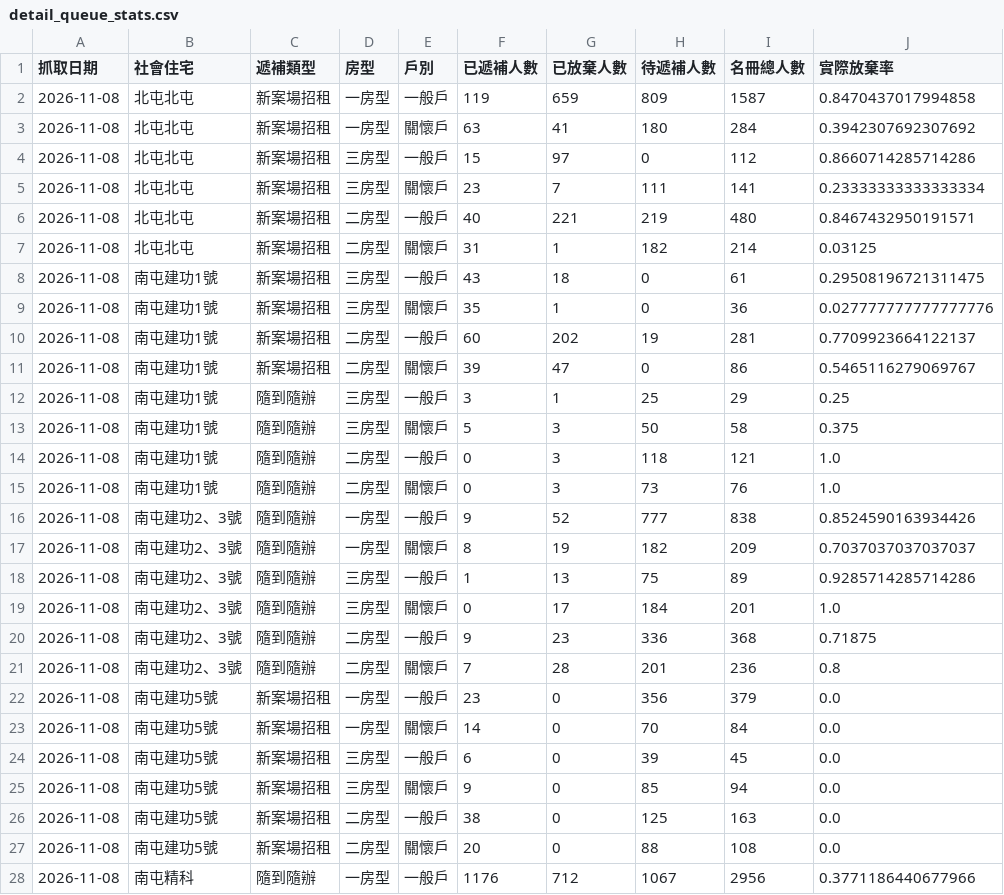
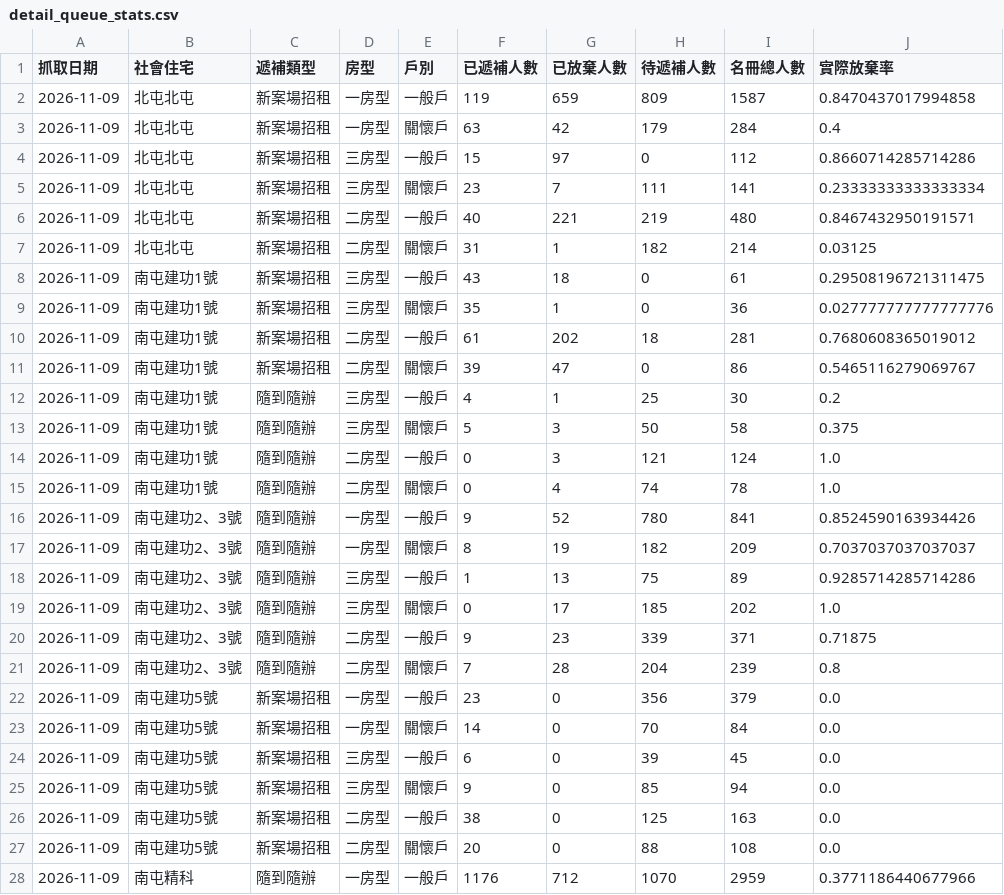
Before and after one commit to abula56/social_housing_tracker, a CSV file: detail_queue_stats.csv, drawn as a sheet; only a part is shown; the diff covers the shown part only.

```diff
--- a/detail_queue_stats.csv
+++ b/detail_queue_stats.csv
@@ -1,28 +1,28 @@
 抓取日期,社會住宅,遞補類型,房型,戶別,已遞補人數,已放棄人數,待遞補人數,名冊總人數,實際放棄率
-2026-11-08,北屯北屯,新案場招租,一房型,一般戶,119,659,809,1587,0.8470437017994858
-2026-11-08,北屯北屯,新案場招租,一房型,關懷戶,63,41,180,284,0.3942307692307692
-2026-11-08,北屯北屯,新案場招租,三房型,一般戶,15,97,0,112,0.8660714285714286
-2026-11-08,北屯北屯,新案場招租,三房型,關懷戶,23,7,111,141,0.23333333333333334
-2026-11-08,北屯北屯,新案場招租,二房型,一般戶,40,221,219,480,0.8467432950191571
-2026-11-08,北屯北屯,新案場招租,二房型,關懷戶,31,1,182,214,0.03125
-2026-11-08,南屯建功1號,新案場招租,三房型,一般戶,43,18,0,61,0.29508196721311475
-2026-11-08,南屯建功1號,新案場招租,三房型,關懷戶,35,1,0,36,0.027777777777777776
-2026-11-08,南屯建功1號,新案場招租,二房型,一般戶,60,202,19,281,0.7709923664122137
-2026-11-08,南屯建功1號,新案場招租,二房型,關懷戶,39,47,0,86,0.5465116279069767
-2026-11-08,南屯建功1號,隨到隨辦,三房型,一般戶,3,1,25,29,0.25
-2026-11-08,南屯建功1號,隨到隨辦,三房型,關懷戶,5,3,50,58,0.375
-2026-11-08,南屯建功1號,隨到隨辦,二房型,一般戶,0,3,118,121,1.0
-2026-11-08,南屯建功1號,隨到隨辦,二房型,關懷戶,0,3,73,76,1.0
-2026-11-08,南屯建功2、3號,隨到隨辦,一房型,一般戶,9,52,777,838,0.8524590163934426
-2026-11-08,南屯建功2、3號,隨到隨辦,一房型,關懷戶,8,19,182,209,0.7037037037037037
-2026-11-08,南屯建功2、3號,隨到隨辦,三房型,一般戶,1,13,75,89,0.9285714285714286
-2026-11-08,南屯建功2、3號,隨到隨辦,三房型,關懷戶,0,17,184,201,1.0
-2026-11-08,南屯建功2、3號,隨到隨辦,二房型,一般戶,9,23,336,368,0.71875
-2026-11-08,南屯建功2、3號,隨到隨辦,二房型,關懷戶,7,28,201,236,0.8
-2026-11-08,南屯建功5號,新案場招租,一房型,一般戶,23,0,356,379,0.0
-2026-11-08,南屯建功5號,新案場招租,一房型,關懷戶,14,0,70,84,0.0
-2026-11-08,南屯建功5號,新案場招租,三房型,一般戶,6,0,39,45,0.0
-2026-11-08,南屯建功5號,新案場招租,三房型,關懷戶,9,0,85,94,0.0
-2026-11-08,南屯建功5號,新案場招租,二房型,一般戶,38,0,125,163,0.0
-2026-11-08,南屯建功5號,新案場招租,二房型,關懷戶,20,0,88,108,0.0
-2026-11-08,南屯精科,隨到隨辦,一房型,一般戶,1176,712,1067,2956,0.3771186440677966
+2026-11-09,北屯北屯,新案場招租,一房型,一般戶,119,659,809,1587,0.8470437017994858
+2026-11-09,北屯北屯,新案場招租,一房型,關懷戶,63,42,179,284,0.4
+2026-11-09,北屯北屯,新案場招租,三房型,一般戶,15,97,0,112,0.8660714285714286
+2026-11-09,北屯北屯,新案場招租,三房型,關懷戶,23,7,111,141,0.23333333333333334
+2026-11-09,北屯北屯,新案場招租,二房型,一般戶,40,221,219,480,0.8467432950191571
+2026-11-09,北屯北屯,新案場招租,二房型,關懷戶,31,1,182,214,0.03125
+2026-11-09,南屯建功1號,新案場招租,三房型,一般戶,43,18,0,61,0.29508196721311475
+2026-11-09,南屯建功1號,新案場招租,三房型,關懷戶,35,1,0,36,0.027777777777777776
+2026-11-09,南屯建功1號,新案場招租,二房型,一般戶,61,202,18,281,0.7680608365019012
+2026-11-09,南屯建功1號,新案場招租,二房型,關懷戶,39,47,0,86,0.5465116279069767
+2026-11-09,南屯建功1號,隨到隨辦,三房型,一般戶,4,1,25,30,0.2
+2026-11-09,南屯建功1號,隨到隨辦,三房型,關懷戶,5,3,50,58,0.375
+2026-11-09,南屯建功1號,隨到隨辦,二房型,一般戶,0,3,121,124,1.0
+2026-11-09,南屯建功1號,隨到隨辦,二房型,關懷戶,0,4,74,78,1.0
+2026-11-09,南屯建功2、3號,隨到隨辦,一房型,一般戶,9,52,780,841,0.8524590163934426
+2026-11-09,南屯建功2、3號,隨到隨辦,一房型,關懷戶,8,19,182,209,0.7037037037037037
+2026-11-09,南屯建功2、3號,隨到隨辦,三房型,一般戶,1,13,75,89,0.9285714285714286
+2026-11-09,南屯建功2、3號,隨到隨辦,三房型,關懷戶,0,17,185,202,1.0
+2026-11-09,南屯建功2、3號,隨到隨辦,二房型,一般戶,9,23,339,371,0.71875
+2026-11-09,南屯建功2、3號,隨到隨辦,二房型,關懷戶,7,28,204,239,0.8
+2026-11-09,南屯建功5號,新案場招租,一房型,一般戶,23,0,356,379,0.0
+2026-11-09,南屯建功5號,新案場招租,一房型,關懷戶,14,0,70,84,0.0
+2026-11-09,南屯建功5號,新案場招租,三房型,一般戶,6,0,39,45,0.0
+2026-11-09,南屯建功5號,新案場招租,三房型,關懷戶,9,0,85,94,0.0
+2026-11-09,南屯建功5號,新案場招租,二房型,一般戶,38,0,125,163,0.0
+2026-11-09,南屯建功5號,新案場招租,二房型,關懷戶,20,0,88,108,0.0
+2026-11-09,南屯精科,隨到隨辦,一房型,一般戶,1176,712,1070,2959,0.3771186440677966
```
Also changed, not shown: 125 edited cells elsewhere in this file, 4 other files.
